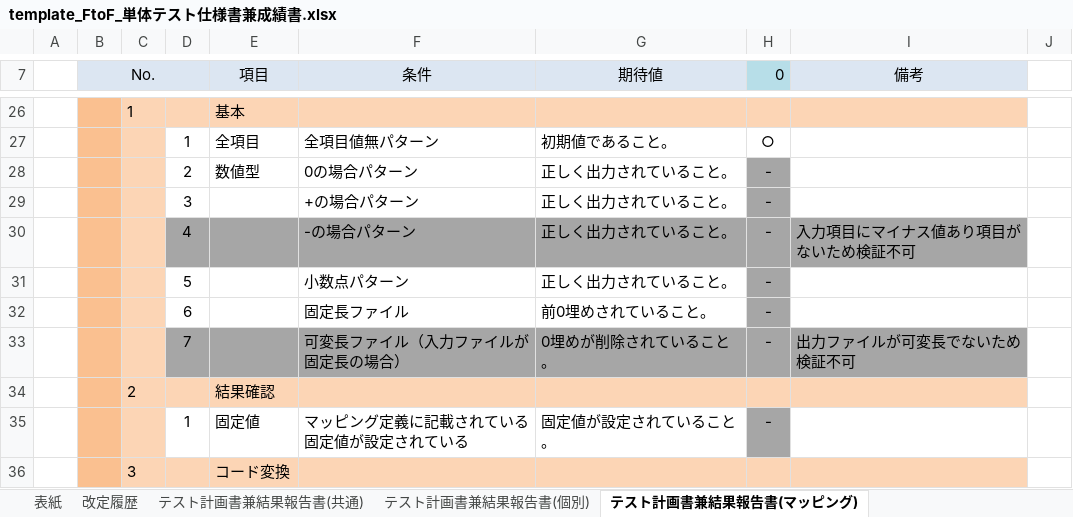
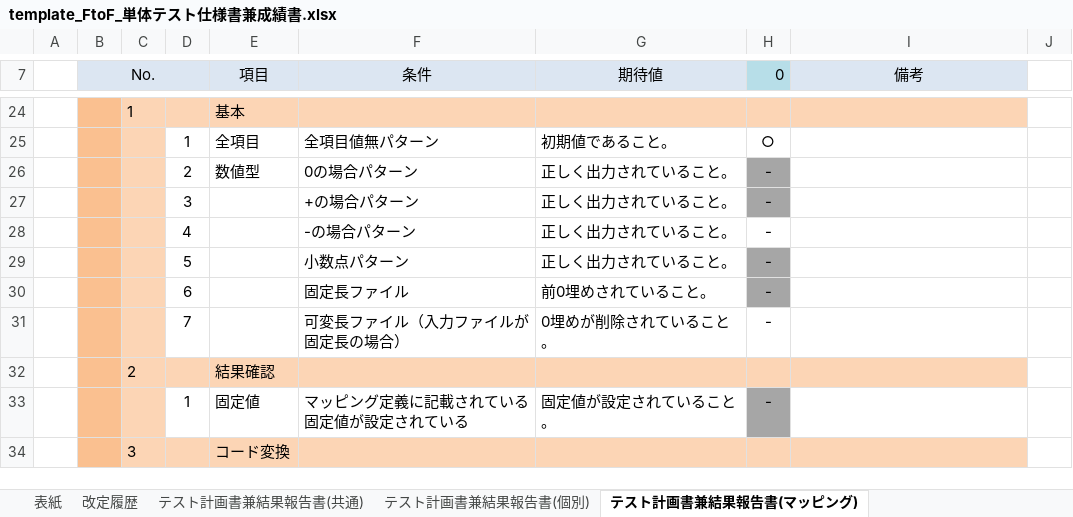
Before and after one commit to cong8191/tool, an Excel workbook: template_FtoF_単体テスト仕様書兼成績書.xlsx, sheet テスト計画書兼結果報告書(マッピング), drawn as a sheet; only a part is shown, gaps mark what is left out; values as stored, in another font and other column widths than the file's, no borders; addresses are those after the commit; the diff covers the shown part only; the diff names each change by its address in the sheet, - before the commit and + after, or states it on an @@ line.

```diff
--- a/template_FtoF_単体テスト仕様書兼成績書.xlsx (sheet テスト計画書兼結果報告書(マッピング))
+++ b/template_FtoF_単体テスト仕様書兼成績書.xlsx (sheet テスト計画書兼結果報告書(マッピング))
-D28:I28 fill: #A6A6A6
+D28:I28 fill: none
-I28 (備考): 入力項目にマイナス値あり項目がないため検証不可
+I28 (備考): (empty)
-D31:I31 fill: #A6A6A6
+D31:I31 fill: none
-I31 (備考): 出力ファイルが可変長でないため検証不可
+I31 (備考): (empty)
```
Also changed, not shown: 1 added row, 1 removed row, 1 moved row, 3 edited cells and cell formats elsewhere in this sheet, sheet テスト計画書兼結果報告書(共通), sheet テスト計画書兼結果報告書(個別), charts or pictures, template_FtoF_単体テスト仕様書兼成績書_同一集約No.のIF展開時.xlsx, testcases/単体テスト仕様書兼成績書_E309_BPFB0372.xlsx, 4 other files.
